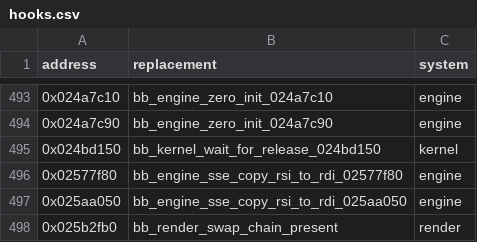
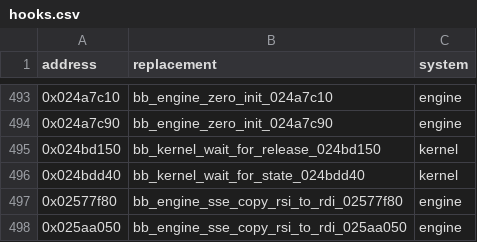
Before and after one commit to Phylliida/Paleblood, a CSV file: game/hooks.csv, drawn as a sheet; only a part is shown, gaps mark what is left out; the shorter side is filled out with more unchanged rows.

```diff
--- a/game/hooks.csv
+++ b/game/hooks.csv
@@ -495,2 +495,3 @@ address,replacement,system
 0x024bd150,bb_kernel_wait_for_release_024bd150,kernel
+0x024bdd40,bb_kernel_wait_for_state_024bdd40,kernel
 0x02577f80,bb_engine_sse_copy_rsi_to_rdi_02577f80,engine
```
Also changed, not shown: symbols/functions.csv, symbols/verification.csv, 4 other files.
